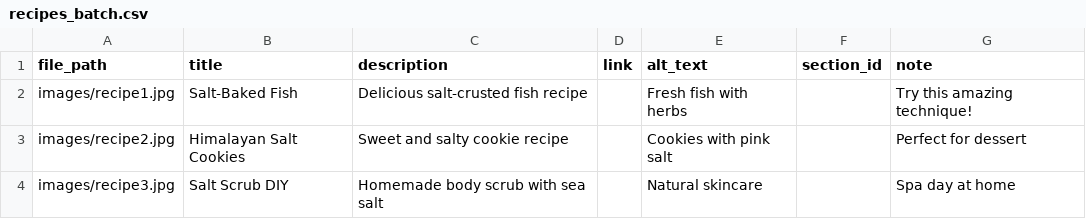
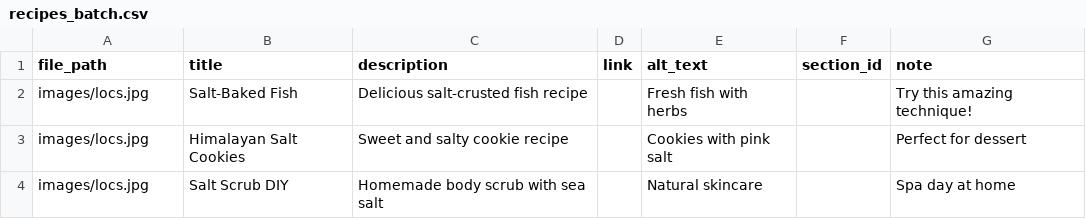
Before and after one commit to loveofsalt/pinterest-automation, a CSV file: pins/recipes_batch.csv, drawn as a sheet.

```diff
--- a/pins/recipes_batch.csv
+++ b/pins/recipes_batch.csv
@@ -1,4 +1,4 @@
 file_path,title,description,link,alt_text,section_id,note
-images/recipe1.jpg,Salt-Baked Fish,Delicious salt-crusted fish recipe,,Fresh fish with herbs,,Try this amazing technique!
-images/recipe2.jpg,Himalayan Salt Cookies,Sweet and salty cookie recipe,,Cookies with pink salt,,Perfect for dessert
-images/recipe3.jpg,Salt Scrub DIY,Homemade body scrub with sea salt,,Natural skincare,,Spa day at home
+images/locs.jpg,Salt-Baked Fish,Delicious salt-crusted fish recipe,,Fresh fish with herbs,,Try this amazing technique!
+images/locs.jpg,Himalayan Salt Cookies,Sweet and salty cookie recipe,,Cookies with pink salt,,Perfect for dessert
+images/locs.jpg,Salt Scrub DIY,Homemade body scrub with sea salt,,Natural skincare,,Spa day at home
```
Also changed, not shown: 5 other files.
